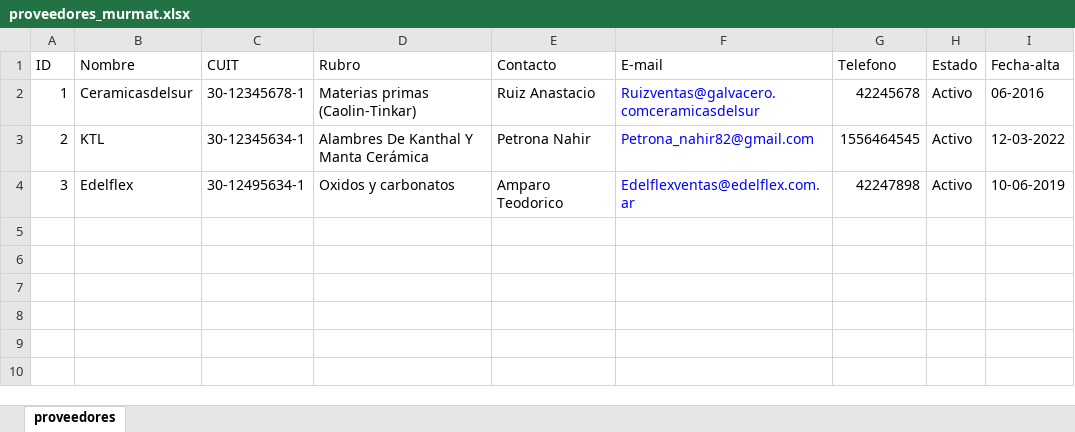
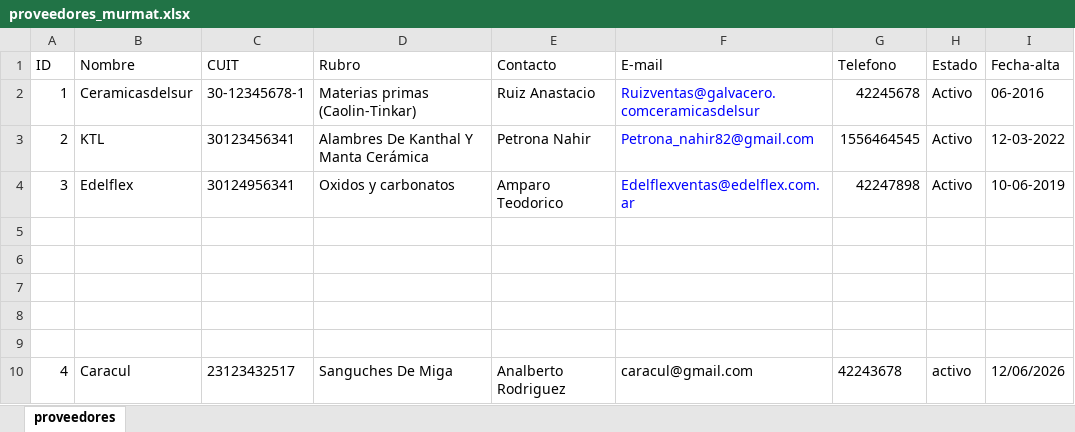
Before and after one commit to MateoPisanoDiFilippo/Trabajo-Practico-Integrador-Organizaci-n-Empresarial.-ChatBot.-UTN, an Excel workbook: proveedores_murmat.xlsx, sheet proveedores, drawn as a sheet; values as stored, in another font and other column widths than the file's, no borders; the diff names each change by its address in the sheet, - before the commit and + after, or states it on an @@ line.

Commit message:
Update proveedores_murmat.xlsx

```diff
--- a/proveedores_murmat.xlsx (sheet proveedores)
+++ b/proveedores_murmat.xlsx (sheet proveedores)
-C3 (CUIT): 30-12345634-1
+C3 (CUIT): 30123456341
-C4 (CUIT): 30-12495634-1
+C4 (CUIT): 30124956341
+row 5: (empty)
+row 6: (empty)
+row 7: (empty)
+row 8: (empty)
+row 9: (empty)
+row 10: 4 | Caracul | 23123432517 | Sanguches De Miga | Analberto Rodriguez | caracul@gmail.com | 42243678 | activo | 12/06/2026
```
